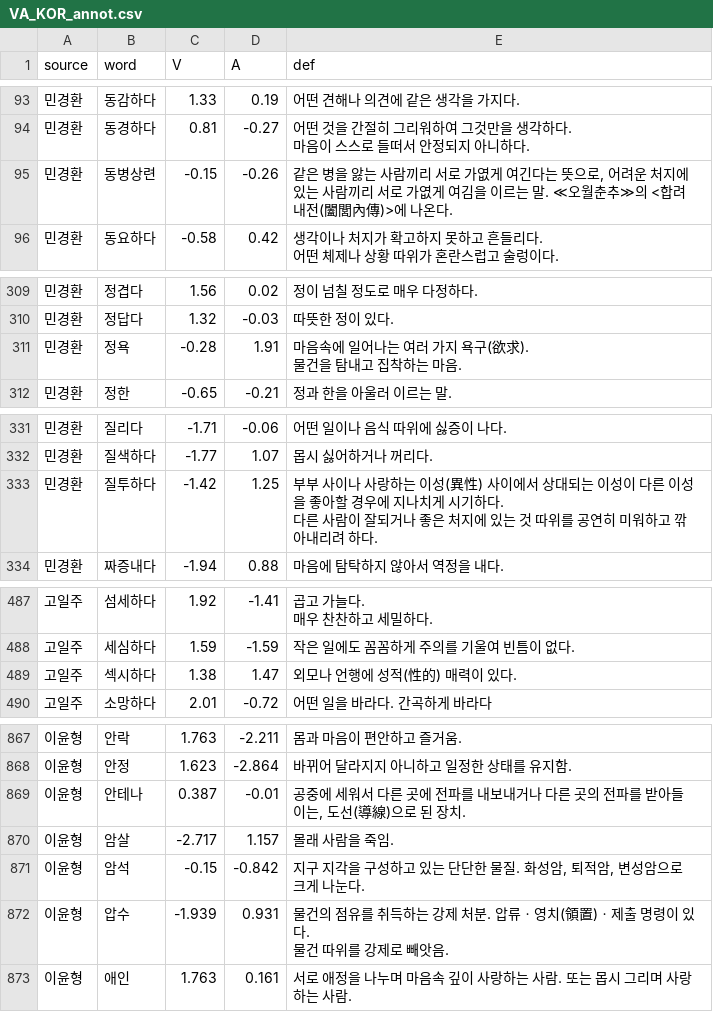
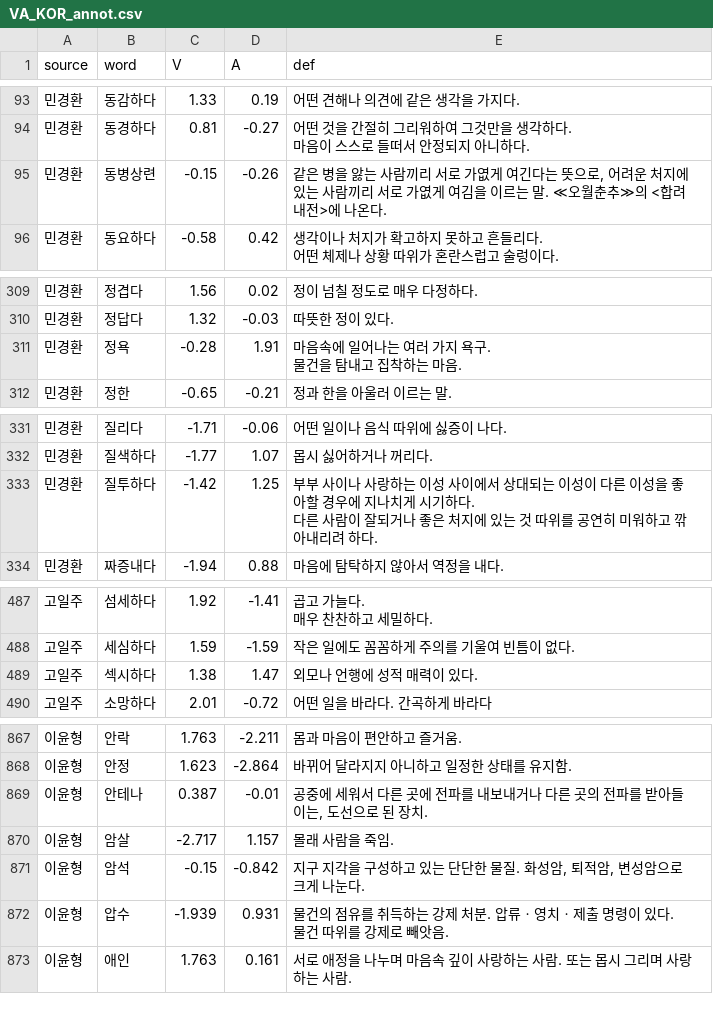
Before and after one commit to smbslt3/VA-KOR, a CSV file: VA_KOR_annot.csv, drawn as a sheet; only a part is shown, gaps mark what is left out; the diff covers the shown part only.

```diff
--- a/VA_KOR_annot.csv
+++ b/VA_KOR_annot.csv
@@ -115,3 +115,3 @@
 마음이 스스로 들떠서 안정되지 아니하다."
-민경환,동병상련,-0.15,-0.26,"같은 병을 앓는 사람끼리 서로 가엾게 여긴다는 뜻으로, 어려운 처지에 있는 사람끼리 서로 가엾게 여김을 이르는 말. ≪오월춘추≫의 <합려내전(闔閭內傳)>에 나온다."
+민경환,동병상련,-0.15,-0.26,"같은 병을 앓는 사람끼리 서로 가엾게 여긴다는 뜻으로, 어려운 처지에 있는 사람끼리 서로 가엾게 여김을 이르는 말. ≪오월춘추≫의 <합려내전>에 나온다."
 민경환,동요하다,-0.58,0.42,"생각이나 처지가 확고하지 못하고 흔들리다.
@@ -386,4 +386,4 @@
 민경환,정답다,1.32,-0.03,따뜻한 정이 있다.
-민경환,정욕,-0.28,1.91,"마음속에 일어나는 여러 가지 욕구(欲求).
-물건을 탐내고 집착하는 마음."
+민경환,정욕,-0.28,1.91,"마음속에 일어나는 여러 가지 욕구.
+물건을 탐내고 집착하는 마음."
 민경환,정한,-0.65,-0.21,정과 한을 아울러 이르는 말.
@@ -414,4 +414,4 @@
 민경환,질색하다,-1.77,1.07,몹시 싫어하거나 꺼리다.
-민경환,질투하다,-1.42,1.25,"부부 사이나 사랑하는 이성(異性) 사이에서 상대되는 이성이 다른 이성을 좋아할 경우에 지나치게 시기하다.
-다른 사람이 잘되거나 좋은 처지에 있는 것 따위를 공연히 미워하고 깎아내리려 하다."
+민경환,질투하다,-1.42,1.25,"부부 사이나 사랑하는 이성 사이에서 상대되는 이성이 다른 이성을 좋아할 경우에 지나치게 시기하다.
+다른 사람이 잘되거나 좋은 처지에 있는 것 따위를 공연히 미워하고 깎아내리려 하다."
 민경환,짜증내다,-1.94,0.88,마음에 탐탁하지 않아서 역정을 내다.
@@ -618,3 +618,3 @@
 고일주,세심하다,1.59,-1.59,작은 일에도 꼼꼼하게 주의를 기울여 빈틈이 없다.
-고일주,섹시하다,1.38,1.47,외모나 언행에 성적(性的) 매력이 있다.
+고일주,섹시하다,1.38,1.47,외모나 언행에 성적 매력이 있다.
 고일주,소망하다,2.01,-0.72,어떤 일을 바라다. 간곡하게 바라다
@@ -1122,7 +1122,7 @@
 이윤형,안정,1.623,-2.864,바뀌어 달라지지 아니하고 일정한 상태를 유지함.
-이윤형,안테나,0.387,-0.01,"공중에 세워서 다른 곳에 전파를 내보내거나 다른 곳의 전파를 받아들이는, 도선(導線)으로 된 장치."
+이윤형,안테나,0.387,-0.01,"공중에 세워서 다른 곳에 전파를 내보내거나 다른 곳의 전파를 받아들이는, 도선으로 된 장치."
 이윤형,암살,-2.717,1.157,몰래 사람을 죽임.
 이윤형,암석,-0.15,-0.842,"지구 지각을 구성하고 있는 단단한 물질. 화성암, 퇴적암, 변성암으로 크게 나눈다."
-이윤형,압수,-1.939,0.931,"물건의 점유를 취득하는 강제 처분. 압류ㆍ영치(領置)ㆍ제출 명령이 있다.
-물건 따위를 강제로 빼앗음."
+이윤형,압수,-1.939,0.931,"물건의 점유를 취득하는 강제 처분. 압류ㆍ영치ㆍ제출 명령이 있다.
+물건 따위를 강제로 빼앗음."
 이윤형,애인,1.763,0.161,서로 애정을 나누며 마음속 깊이 사랑하는 사람. 또는 몹시 그리며 사랑하는 사람.
```
Also changed, not shown: 58 edited cells elsewhere in this file.
